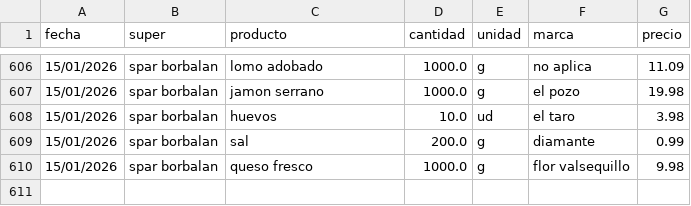
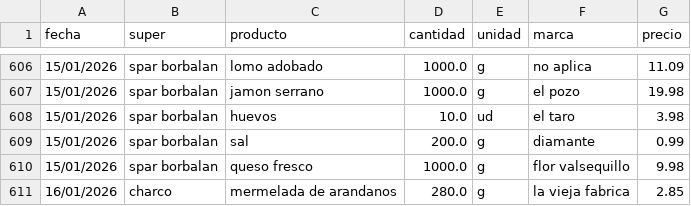
Before and after one commit to SarelaFolgar/control_super, a CSV file: datos_super.csv, drawn as a sheet; only a part is shown, gaps mark what is left out; the diff names each change by its address in the sheet, - before the commit and + after, or states it on an @@ line.

Commit message:
📥 Agregar 1 productos via API

```diff
--- a/datos_super.csv
+++ b/datos_super.csv
+row 611: 16/01/2026 | charco | mermelada de arandanos | 280.0 | g | la vieja fabrica | 2.85
```
